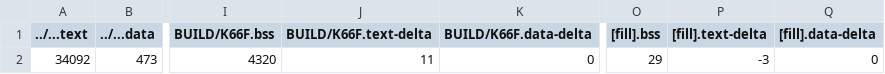
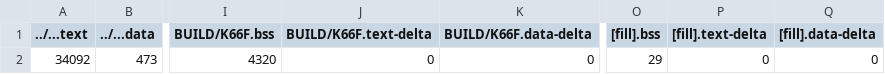
Before and after one commit to barry0507/hw02, a CSV file: sinwave/BUILD/K66F/GCC_ARM/sinwave_map.csv, drawn as a sheet; only a part is shown, gaps mark what is left out; the diff names each change by its address in the sheet, - before the commit and + after, or states it on an @@ line.

```diff
--- a/sinwave/BUILD/K66F/GCC_ARM/sinwave_map.csv
+++ b/sinwave/BUILD/K66F/GCC_ARM/sinwave_map.csv
-J2 (BUILD/K66F.text-delta): 11
+J2 (BUILD/K66F.text-delta): 0
-P2 ([fill].text-delta): -3
+P2 ([fill].text-delta): 0
```
Also changed, not shown: 10 other files.
